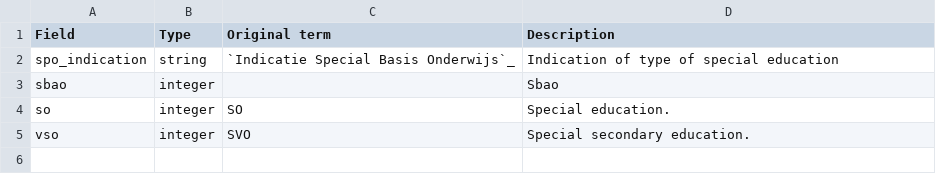
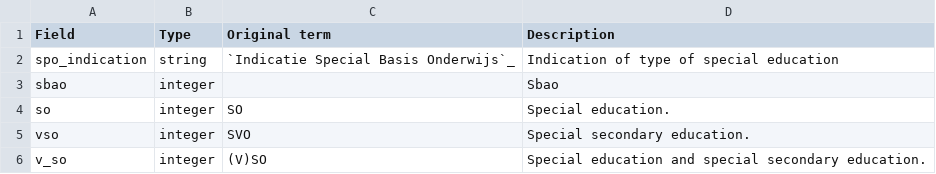
Before and after one commit to openstate/openonderwijsdata-api, a CSV file: documentation/rst/tables/duo-spo_students_by_edu_type.csv, drawn as a sheet; the diff names each change by its address in the sheet, - before the commit and + after, or states it on an @@ line.

Commit message:
Duo Mbo datasets for #9

```diff
--- a/documentation/rst/tables/duo-spo_students_by_edu_type.csv
+++ b/documentation/rst/tables/duo-spo_students_by_edu_type.csv
+row 6: v_so | integer | (V)SO | Special education and special secondary education.
```
Also changed, not shown: documentation/rst/tables/duo-DuoPoBranch.csv, documentation/rst/tables/duo-DuoPoSchool.csv, 10 other files.
